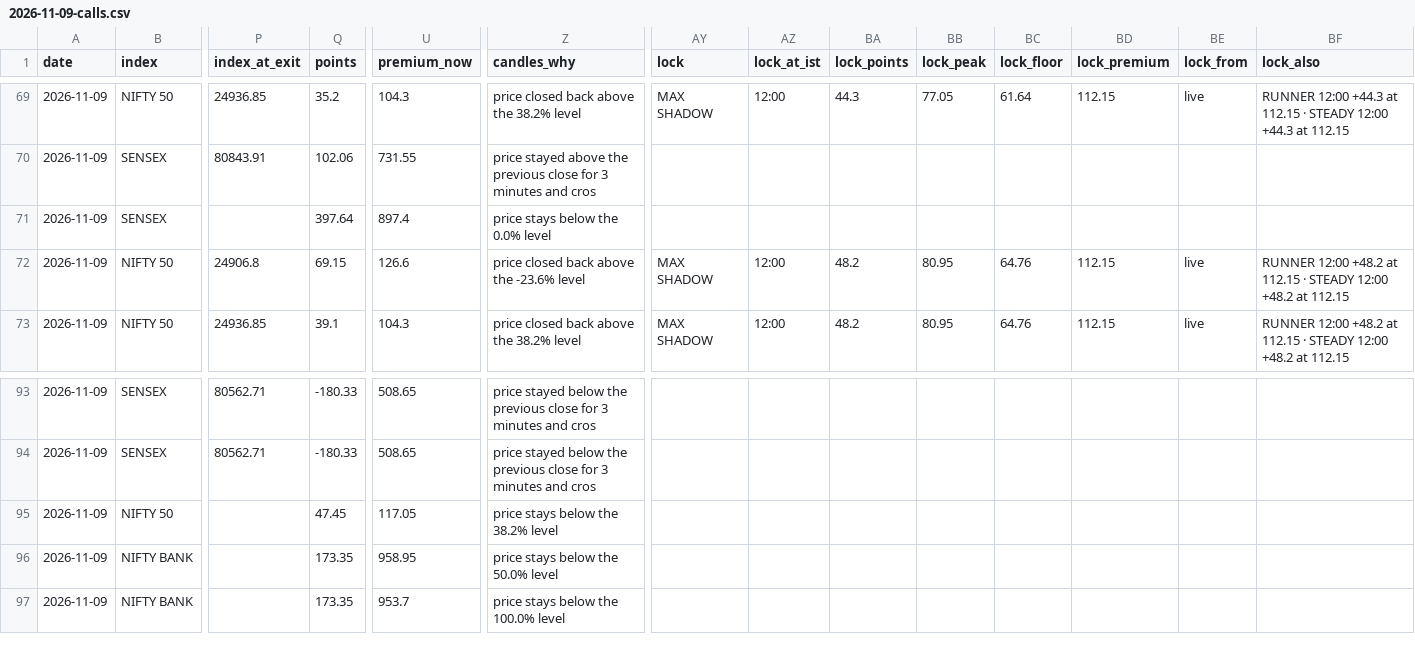
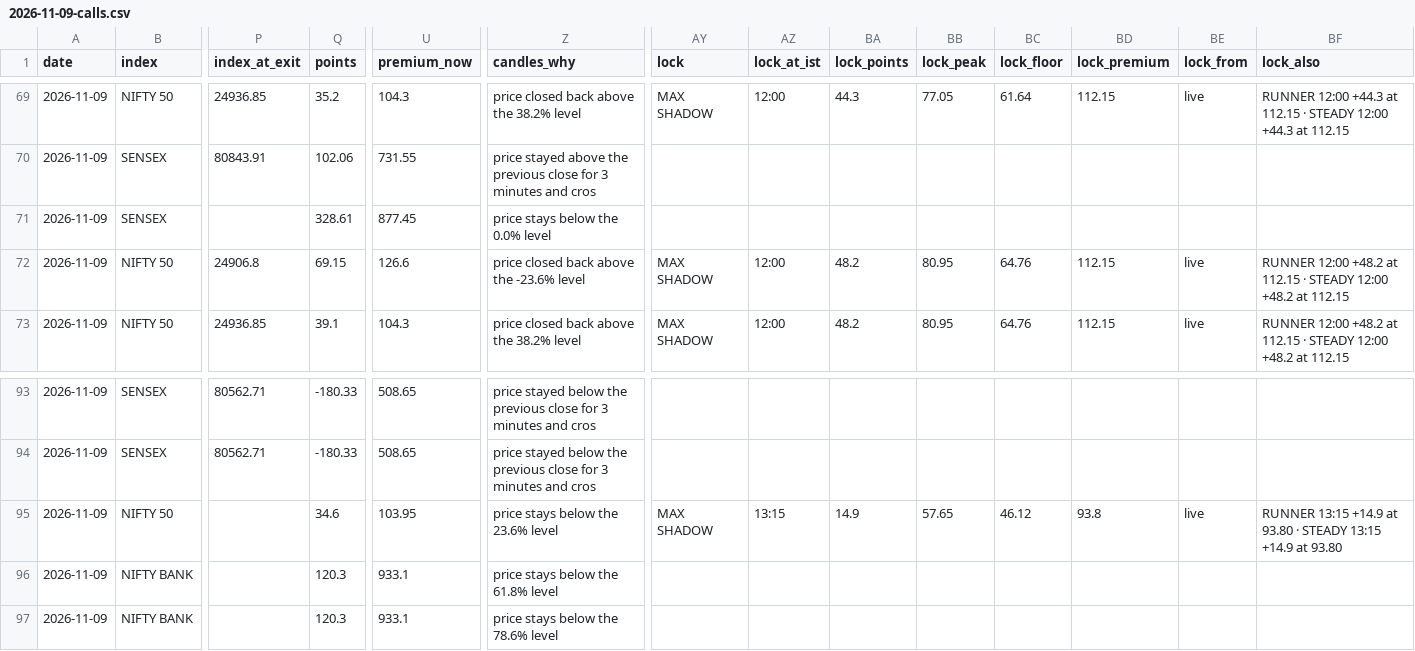
Before and after one commit to AAB-sys/My-Trade, a CSV file: sessions/2026-11-09-calls.csv, drawn as a sheet; only a part is shown, gaps mark what is left out; the diff names each change by its address in the sheet, - before the commit and + after, or states it on an @@ line.

Commit message:
Session 2026-11-09-calls

```diff
--- a/sessions/2026-11-09-calls.csv
+++ b/sessions/2026-11-09-calls.csv
-Q71 (points): 397.64
+Q71 (points): 328.61
-U71 (premium_now): 897.4
+U71 (premium_now): 877.45
-Q95 (points): 47.45
+Q95 (points): 34.6
-U95 (premium_now): 117.05
+U95 (premium_now): 103.95
-Z95 (candles_why): price stays below the 38.2% level
+Z95 (candles_why): price stays below the 23.6% level
-AY95 (lock): (empty)
+AY95 (lock): MAX SHADOW
-AZ95 (lock_at_ist): (empty)
+AZ95 (lock_at_ist): 13:15
-BA95 (lock_points): (empty)
+BA95 (lock_points): 14.9
-BB95 (lock_peak): (empty)
+BB95 (lock_peak): 57.65
-BC95 (lock_floor): (empty)
+BC95 (lock_floor): 46.12
-BD95 (lock_premium): (empty)
+BD95 (lock_premium): 93.8
-BE95 (lock_from): (empty)
+BE95 (lock_from): live
-BF95 (lock_also): (empty)
+BF95 (lock_also): RUNNER 13:15 +14.9 at 93.80 · STEADY 13:15 +14.9 at 93.80
-Q96:Q97 (points): 173.35
+Q96:Q97 (points): 120.3
-U96 (premium_now): 958.95
+U96 (premium_now): 933.1
-Z96 (candles_why): price stays below the 50.0% level
+Z96 (candles_why): price stays below the 61.8% level
-U97 (premium_now): 953.7
+U97 (premium_now): 933.1
-Z97 (candles_why): price stays below the 100.0% level
+Z97 (candles_why): price stays below the 78.6% level
```
